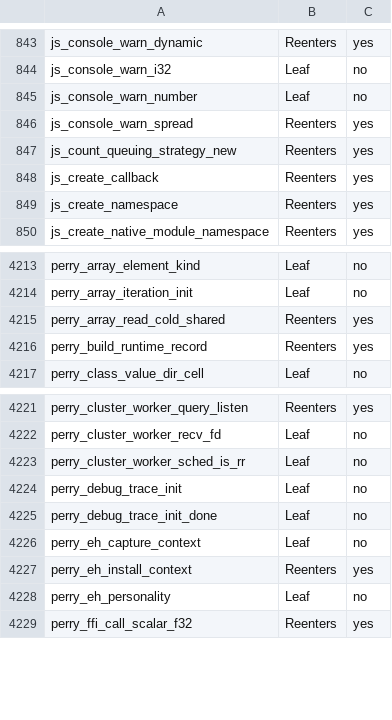
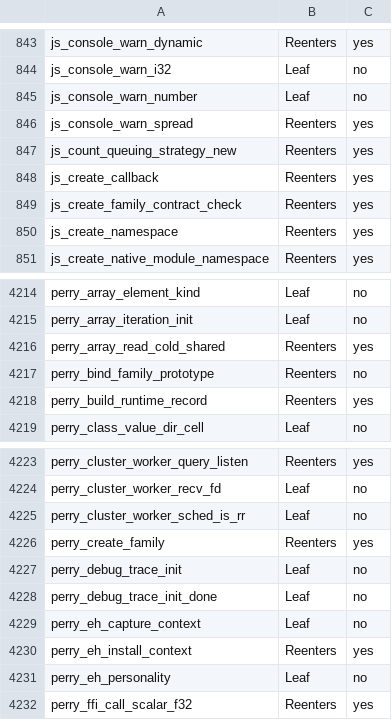
Before and after one commit to Gautown/perry, a TSV file: crates/perry-codegen/src/gc_effects/linux-x86_64.tsv, drawn as a sheet; only a part is shown, gaps mark what is left out; the diff names each change by its address in the sheet, - before the commit and + after, or states it on an @@ line.

```diff
--- a/crates/perry-codegen/src/gc_effects/linux-x86_64.tsv
+++ b/crates/perry-codegen/src/gc_effects/linux-x86_64.tsv
+row 849: js_create_family_contract_check | Reenters | yes
+row 4217: perry_bind_family_prototype | Reenters | no
+row 4226: perry_create_family | Reenters | yes
```
Also changed, not shown: 19 other files.
